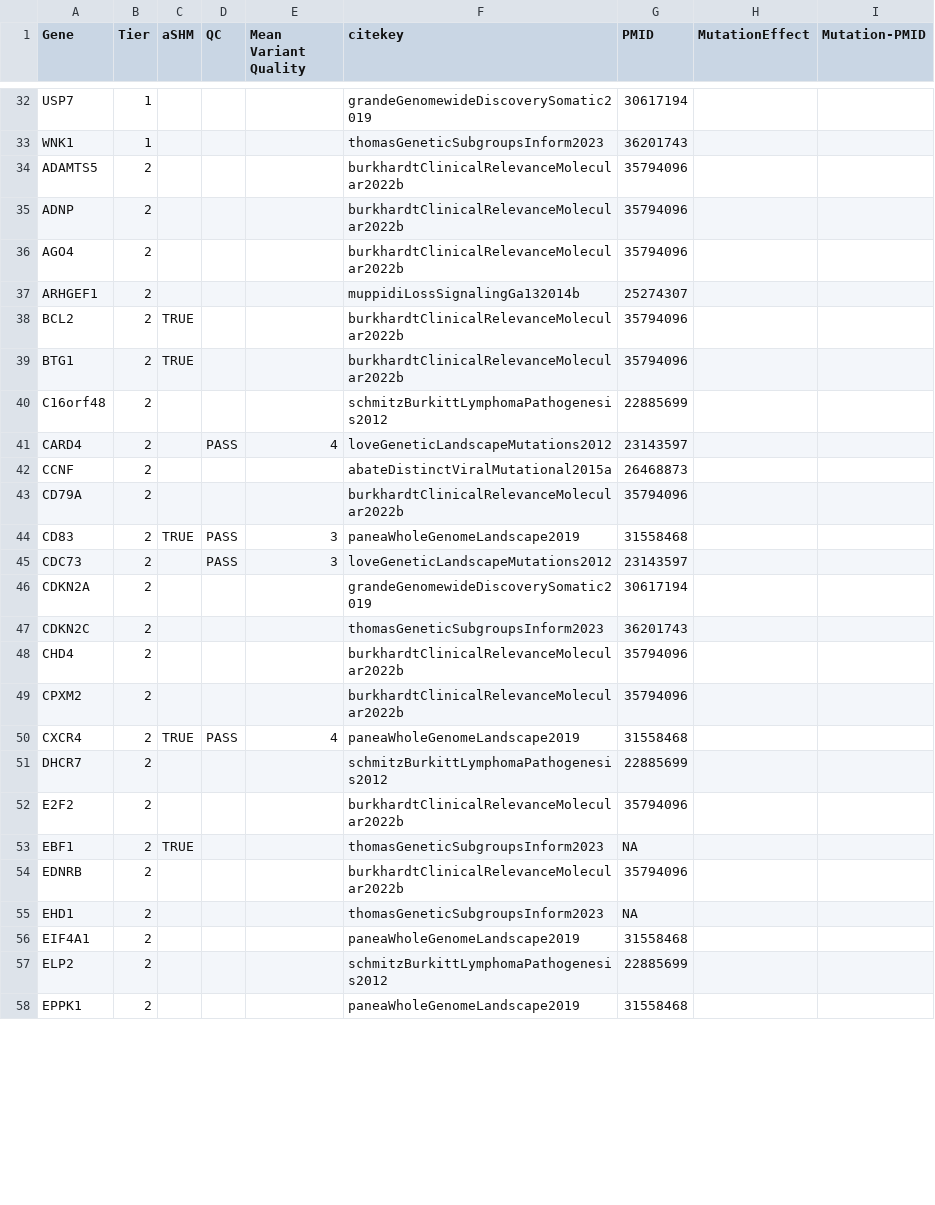
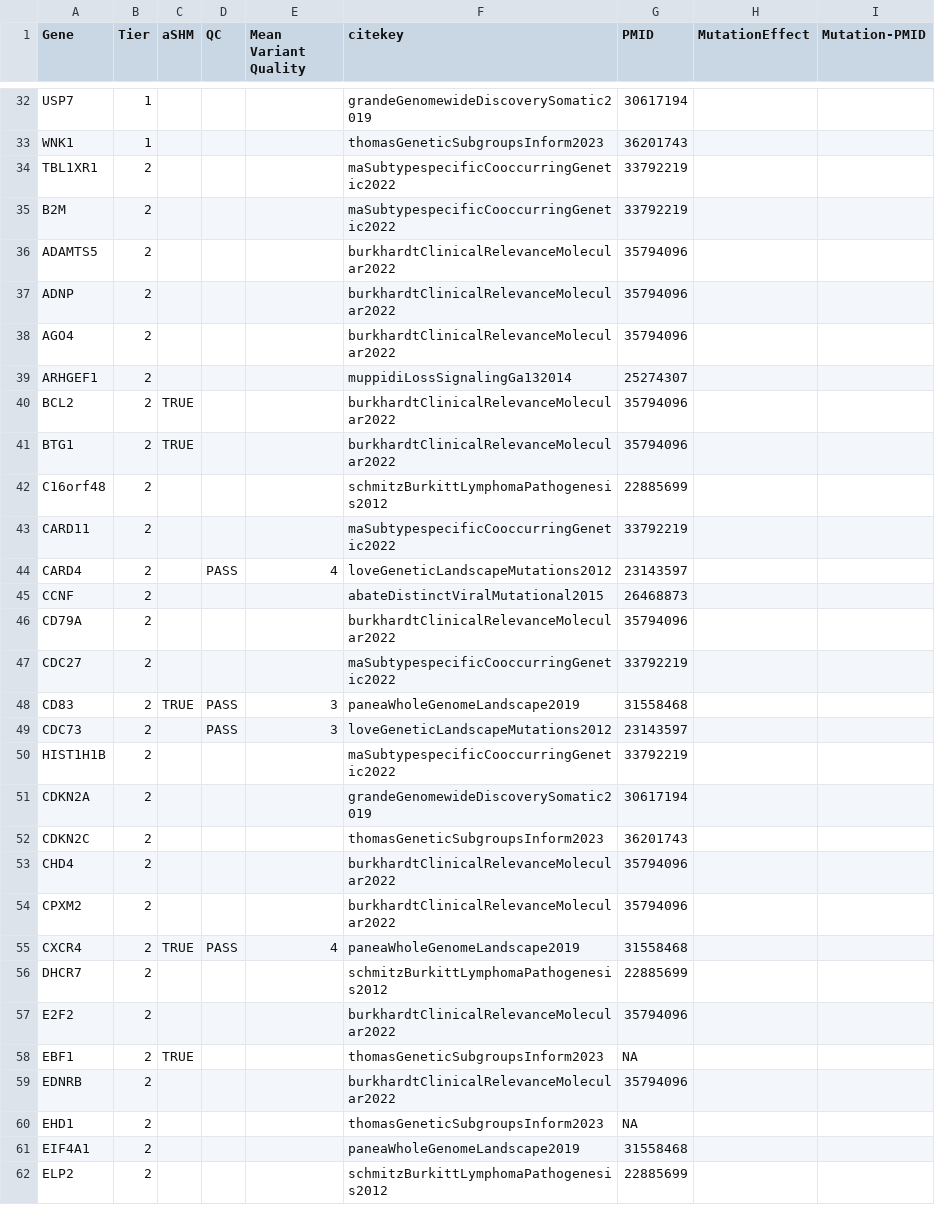
Before and after one commit to morinlab/LLMPP, a TSV file: resources/curated/bl_genes.tsv, drawn as a sheet; only a part is shown, gaps mark what is left out; the shorter side is filled out with more unchanged rows; the diff covers the shown part only.

Commit message:
add Ma

```diff
--- a/resources/curated/bl_genes.tsv
+++ b/resources/curated/bl_genes.tsv
@@ -33,23 +33,28 @@ USP7	1				grandeGenomewideDiscoverySomatic2019	30617194
 WNK1	1				thomasGeneticSubgroupsInform2023	36201743		
-ADAMTS5	2				burkhardtClinicalRelevanceMolecular2022b	35794096		
-ADNP	2				burkhardtClinicalRelevanceMolecular2022b	35794096		
-AGO4	2				burkhardtClinicalRelevanceMolecular2022b	35794096		
-ARHGEF1	2				muppidiLossSignalingGa132014b	25274307		
-BCL2	2	TRUE			burkhardtClinicalRelevanceMolecular2022b	35794096		
-BTG1	2	TRUE			burkhardtClinicalRelevanceMolecular2022b	35794096		
+TBL1XR1	2				maSubtypespecificCooccurringGenetic2022	33792219		
+B2M	2				maSubtypespecificCooccurringGenetic2022	33792219		
+ADAMTS5	2				burkhardtClinicalRelevanceMolecular2022	35794096		
+ADNP	2				burkhardtClinicalRelevanceMolecular2022	35794096		
+AGO4	2				burkhardtClinicalRelevanceMolecular2022	35794096		
+ARHGEF1	2				muppidiLossSignalingGa132014	25274307		
+BCL2	2	TRUE			burkhardtClinicalRelevanceMolecular2022	35794096		
+BTG1	2	TRUE			burkhardtClinicalRelevanceMolecular2022	35794096		
 C16orf48	2				schmitzBurkittLymphomaPathogenesis2012	22885699		
+CARD11	2				maSubtypespecificCooccurringGenetic2022	33792219		
 CARD4	2		PASS	4	loveGeneticLandscapeMutations2012	23143597		
-CCNF	2				abateDistinctViralMutational2015a	26468873		
-CD79A	2				burkhardtClinicalRelevanceMolecular2022b	35794096		
+CCNF	2				abateDistinctViralMutational2015	26468873		
+CD79A	2				burkhardtClinicalRelevanceMolecular2022	35794096		
+CDC27	2				maSubtypespecificCooccurringGenetic2022	33792219		
 CD83	2	TRUE	PASS	3	paneaWholeGenomeLandscape2019	31558468		
 CDC73	2		PASS	3	loveGeneticLandscapeMutations2012	23143597		
+HIST1H1B	2				maSubtypespecificCooccurringGenetic2022	33792219		
 CDKN2A	2				grandeGenomewideDiscoverySomatic2019	30617194		
 CDKN2C	2				thomasGeneticSubgroupsInform2023	36201743		
-CHD4	2				burkhardtClinicalRelevanceMolecular2022b	35794096		
-CPXM2	2				burkhardtClinicalRelevanceMolecular2022b	35794096		
+CHD4	2				burkhardtClinicalRelevanceMolecular2022	35794096		
+CPXM2	2				burkhardtClinicalRelevanceMolecular2022	35794096		
 CXCR4	2	TRUE	PASS	4	paneaWholeGenomeLandscape2019	31558468		
 DHCR7	2				schmitzBurkittLymphomaPathogenesis2012	22885699		
-E2F2	2				burkhardtClinicalRelevanceMolecular2022b	35794096		
+E2F2	2				burkhardtClinicalRelevanceMolecular2022	35794096		
 EBF1	2	TRUE			thomasGeneticSubgroupsInform2023	NA		
-EDNRB	2				burkhardtClinicalRelevanceMolecular2022b	35794096		
+EDNRB	2				burkhardtClinicalRelevanceMolecular2022	35794096		
 EHD1	2				thomasGeneticSubgroupsInform2023	NA		
```
Also changed, not shown: 2 added rows and 23 edited cells elsewhere in this file.
